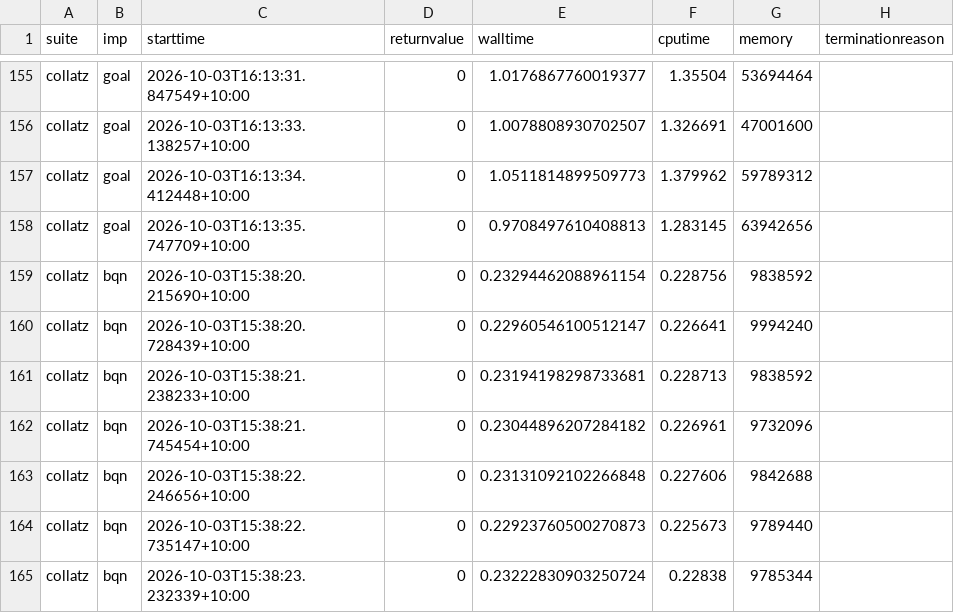
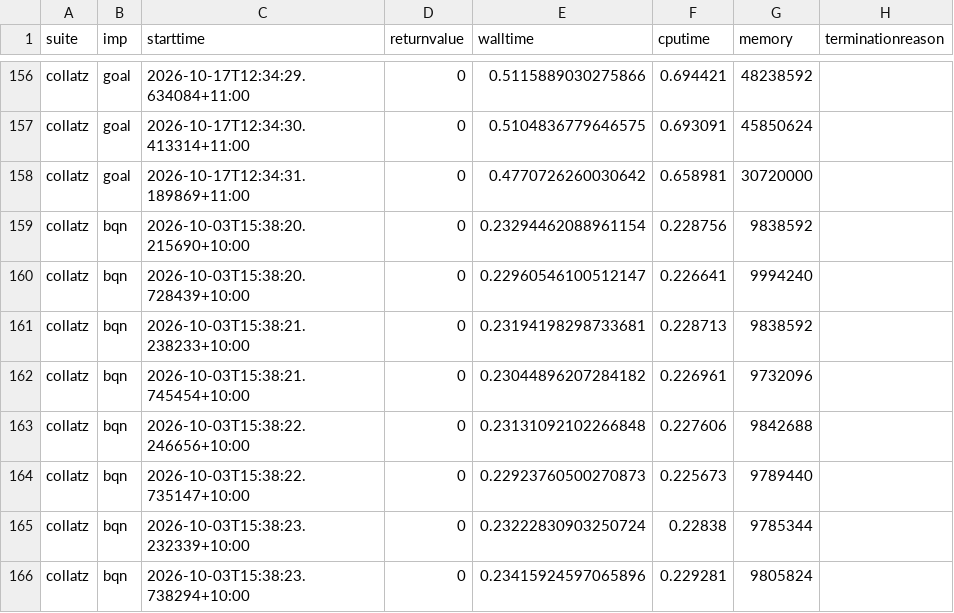
Before and after one commit to effbiae/bench, a CSV file: r2.csv, drawn as a sheet; only a part is shown, gaps mark what is left out; the shorter side is filled out with more unchanged rows; removed rows and columns are numbered as before the commit, all else as after; the diff covers the shown part only; the diff names each change by its address in the sheet, - before the commit and + after, or states it on an @@ line.

```diff
--- a/r2.csv
+++ b/r2.csv
-C156 (starttime): 2026-10-03T16:13:31.847549+10:00
+C156 (starttime): 2026-10-17T12:34:29.634084+11:00
-E156 (walltime): 1.0176867760019377
+E156 (walltime): 0.5115889030275866
-F156 (cputime): 1.35504
+F156 (cputime): 0.694421
-G156 (memory): 53694464
+G156 (memory): 48238592
-row 156: collatz | goal | 2026-10-03T16:13:33.138257+10:00 | 0 | 1.0078808930702507 | 1.326691 | 47001600
-C157 (starttime): 2026-10-03T16:13:34.412448+10:00
+C157 (starttime): 2026-10-17T12:34:30.413314+11:00
-E157 (walltime): 1.0511814899509773
+E157 (walltime): 0.5104836779646575
-F157 (cputime): 1.379962
+F157 (cputime): 0.693091
-G157 (memory): 59789312
+G157 (memory): 45850624
-row 158: collatz | goal | 2026-10-03T16:13:35.747709+10:00 | 0 | 0.9708497610408813 | 1.283145 | 63942656
+row 158: collatz | goal | 2026-10-17T12:34:31.189869+11:00 | 0 | 0.4770726260030642 | 0.658981 | 30720000
```
Also changed, not shown: 8 added rows, 7 removed rows and 16 edited cells elsewhere in this file, all.csv, index.csv, 10 other files.
